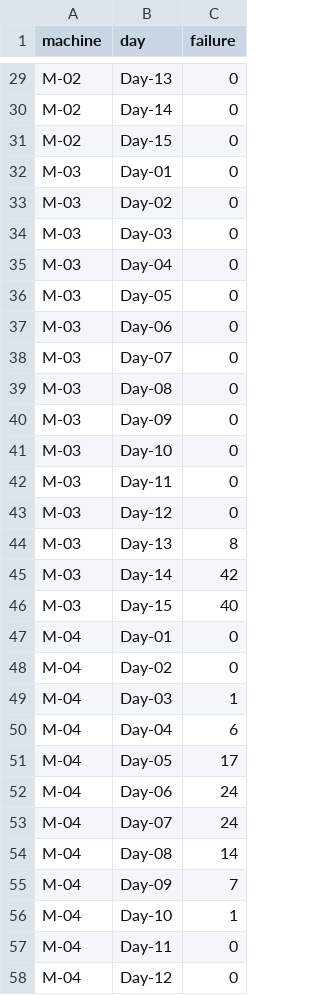
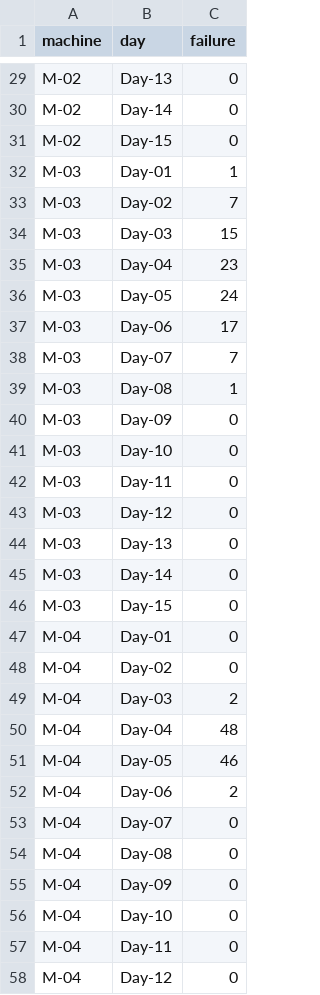
Before and after one commit to AlainChabrier/predictivemaintenance-data, a CSV file: data5/predicted_failure.csv, drawn as a sheet; only a part is shown, gaps mark what is left out; the diff covers the shown part only.

```diff
--- a/data5/predicted_failure.csv
+++ b/data5/predicted_failure.csv
@@ -31,10 +31,10 @@ M-02,Day-14,0
 M-02,Day-15,0
-M-03,Day-01,0
-M-03,Day-02,0
-M-03,Day-03,0
-M-03,Day-04,0
-M-03,Day-05,0
-M-03,Day-06,0
-M-03,Day-07,0
-M-03,Day-08,0
+M-03,Day-01,1
+M-03,Day-02,7
+M-03,Day-03,15
+M-03,Day-04,23
+M-03,Day-05,24
+M-03,Day-06,17
+M-03,Day-07,7
+M-03,Day-08,1
 M-03,Day-09,0
@@ -43,15 +43,15 @@ M-03,Day-11,0
 M-03,Day-12,0
-M-03,Day-13,8
-M-03,Day-14,42
-M-03,Day-15,40
+M-03,Day-13,0
+M-03,Day-14,0
+M-03,Day-15,0
 M-04,Day-01,0
 M-04,Day-02,0
-M-04,Day-03,1
-M-04,Day-04,6
-M-04,Day-05,17
-M-04,Day-06,24
-M-04,Day-07,24
-M-04,Day-08,14
-M-04,Day-09,7
-M-04,Day-10,1
+M-04,Day-03,2
+M-04,Day-04,48
+M-04,Day-05,46
+M-04,Day-06,2
+M-04,Day-07,0
+M-04,Day-08,0
+M-04,Day-09,0
+M-04,Day-10,0
 M-04,Day-11,0
```
Also changed, not shown: 23 edited cells elsewhere in this file, data5/cost_maintenance.csv, data5/cumul_failure.csv, 3 other files.
